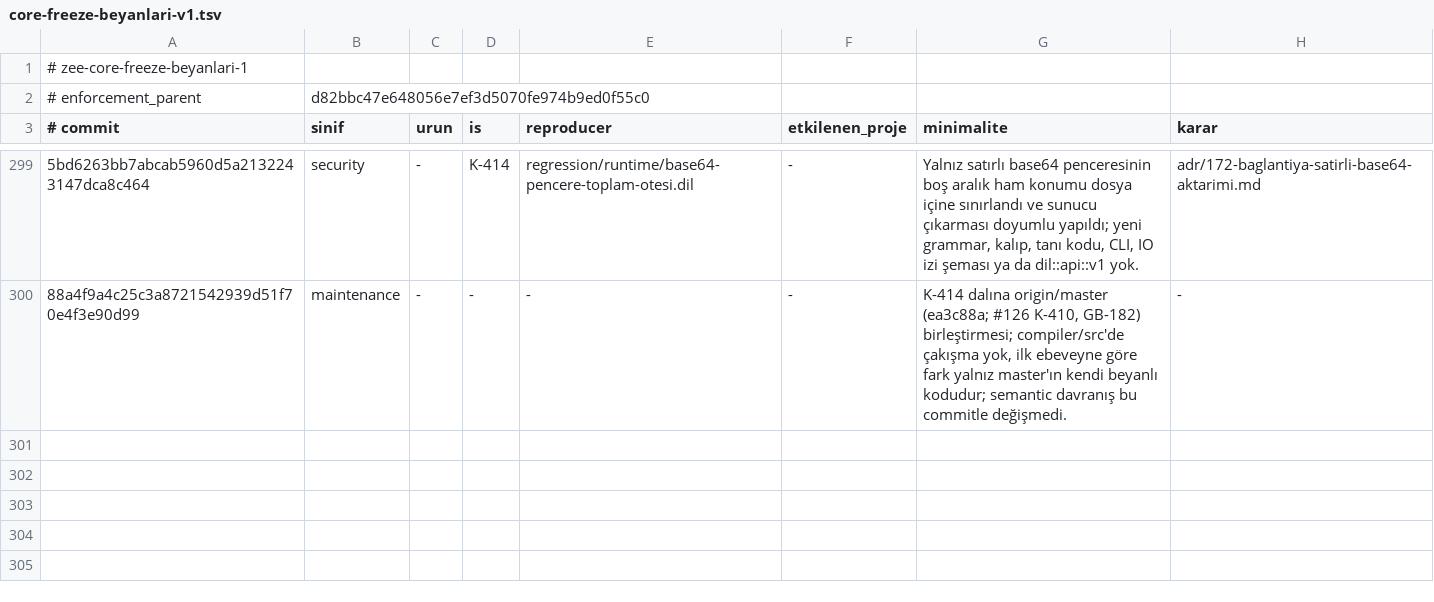
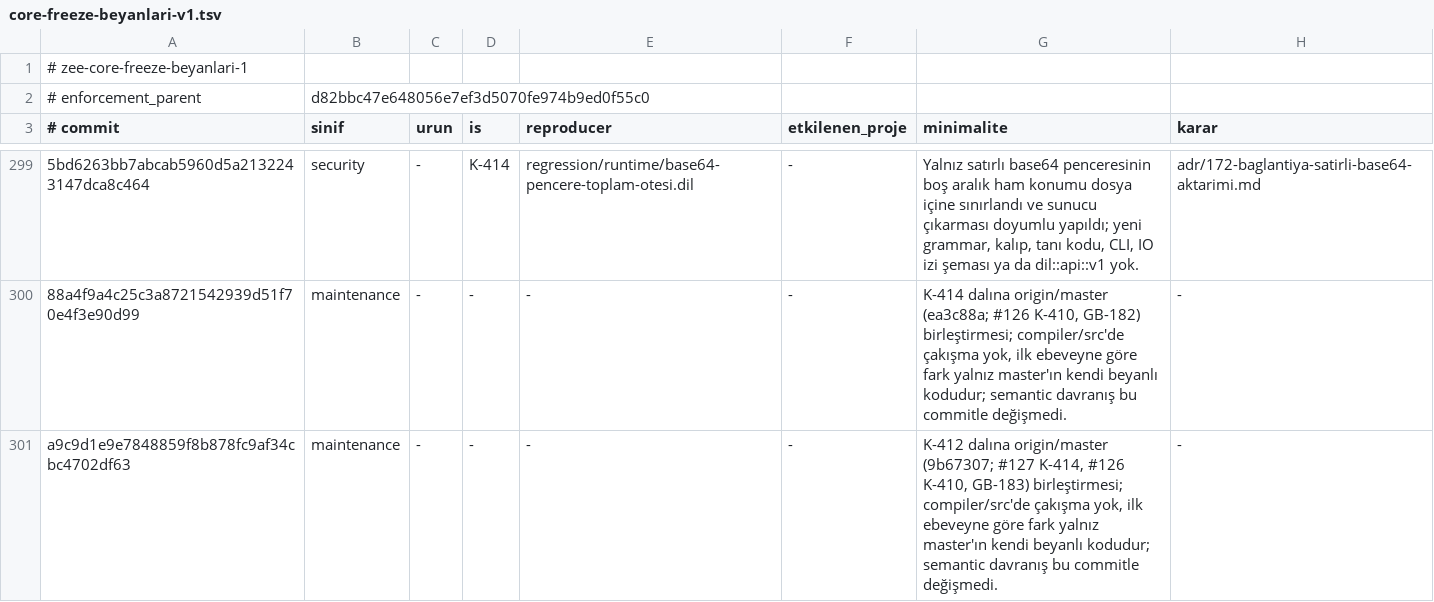
Before and after one commit to merbay-erp/zee, a TSV file: docs/core-freeze-beyanlari-v1.tsv, drawn as a sheet; only a part is shown, gaps mark what is left out; the diff names each change by its address in the sheet, - before the commit and + after, or states it on an @@ line.

```diff
--- a/docs/core-freeze-beyanlari-v1.tsv
+++ b/docs/core-freeze-beyanlari-v1.tsv
+row 301: a9c9d1e9e7848859f8b878fc9af34cbc4702df63 | maintenance | - | - | - | - | K-412 dalına origin/master (9b67307; #127 K-414, #126 K-410, GB-183) birleştirmesi; compiler/src'de çakışma yok, ilk ebeveyne göre fark yalnız master'ın kendi beyanlı kodudur; semantic davranış bu commitle değişmedi. | -
```
Also changed, not shown: docs/compiler-degisiklik-beyanlari-v1.tsv, 1 other file.
